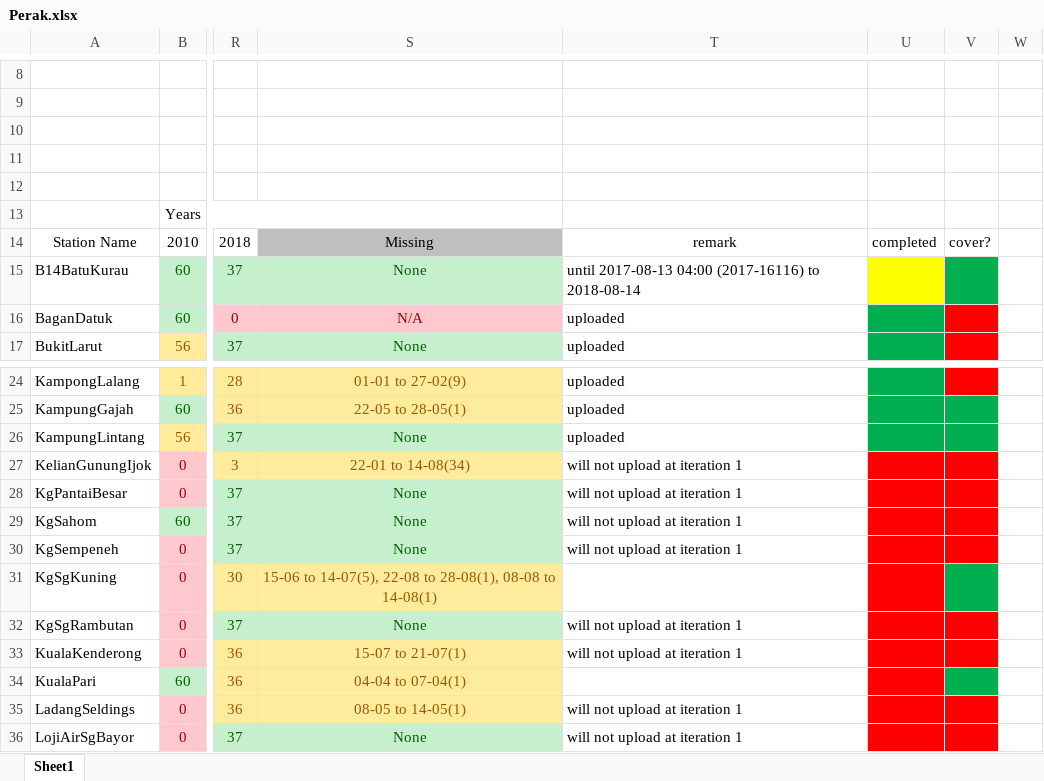
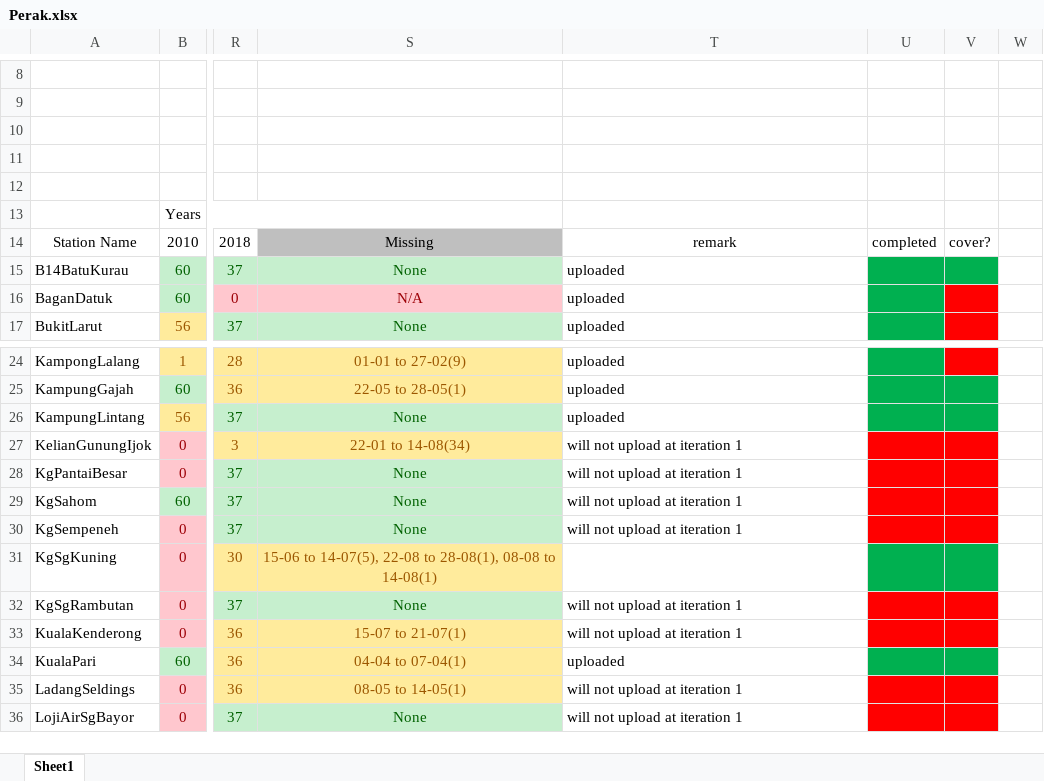
Before and after one commit to Kidden21/ILLUMINATI, an Excel workbook: Perak.xlsx, sheet Sheet1, drawn as a sheet; only a part is shown, gaps mark what is left out; values as stored, in another font and other column widths than the file's, no borders; the diff names each change by its address in the sheet, - before the commit and + after, or states it on an @@ line.

```diff
--- a/Perak.xlsx (sheet Sheet1)
+++ b/Perak.xlsx (sheet Sheet1)
-T15: until 2017-08-13 04:00 (2017-16116) to 2018-08-14
+T15: uploaded
-U15 fill: #FFFF00
+U15 fill: #00B050
-U31 fill: #FF0000
+U31 fill: #00B050
-T34: (empty)
+T34: uploaded
-U34 fill: #FF0000
+U34 fill: #00B050
```
Also changed, not shown: 7 other files.
